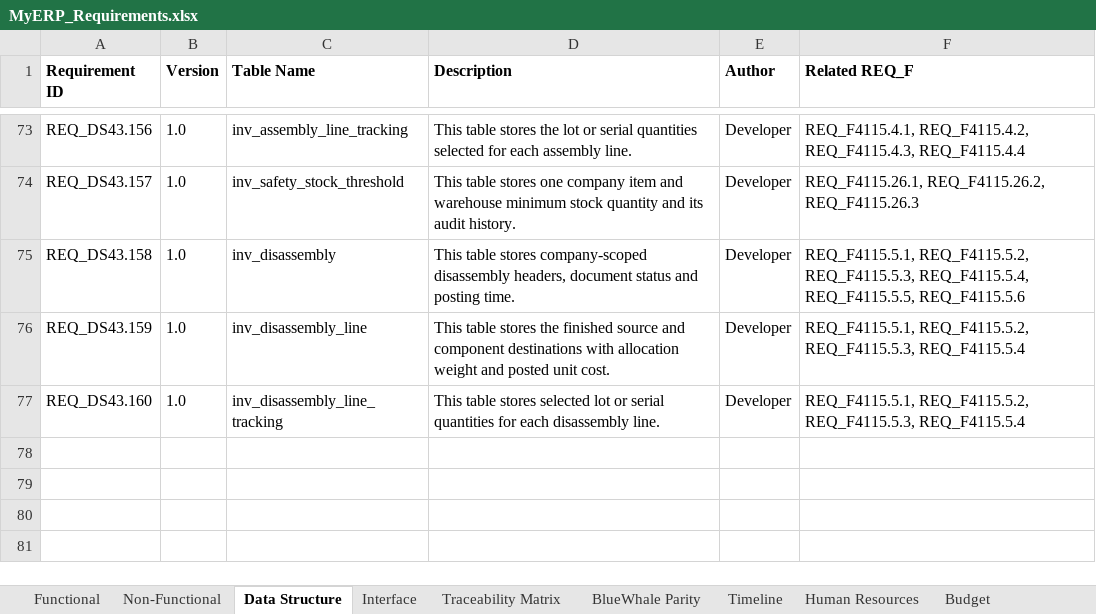
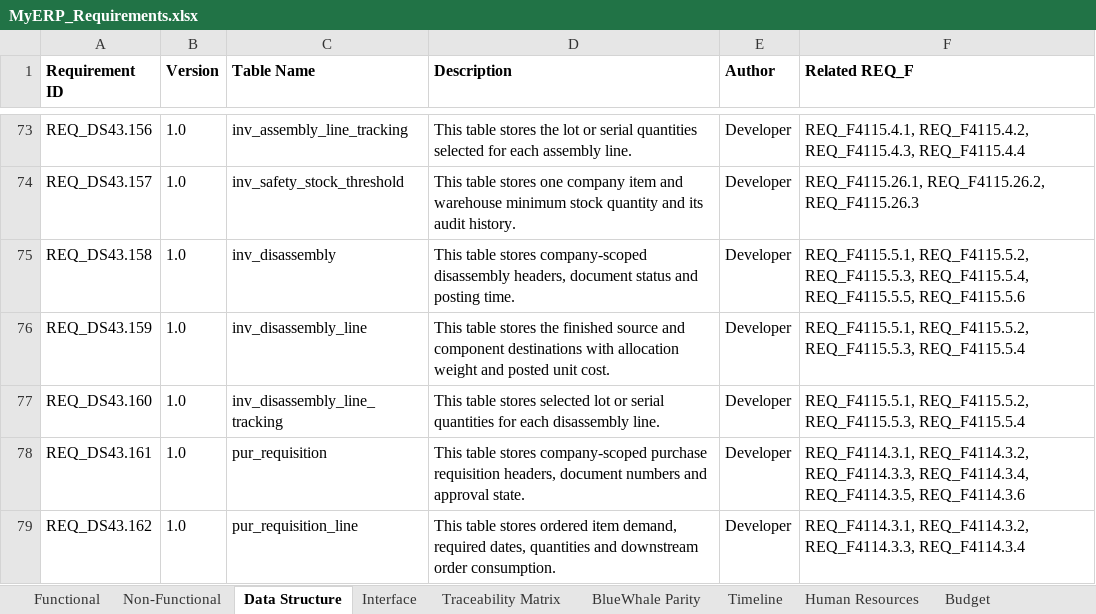
Before and after one commit to snowwhite10/MyERP, an Excel workbook: docs/99-output/MyERP_Requirements.xlsx, sheet Data Structure, drawn as a sheet; only a part is shown, gaps mark what is left out; values as stored, in another font and other column widths than the file's, no borders; the diff names each change by its address in the sheet, - before the commit and + after, or states it on an @@ line.

Commit message:
feat(pur): add requisition draft schema

```diff
--- a/docs/99-output/MyERP_Requirements.xlsx (sheet Data Structure)
+++ b/docs/99-output/MyERP_Requirements.xlsx (sheet Data Structure)
+row 78: REQ_DS43.161 | 1.0 | pur_requisition | This table stores company-scoped purchase requisition headers, document numbers and approval state. | Developer | REQ_F4114.3.1, REQ_F4114.3.2, REQ_F4114.3.3, REQ_F4114.3.4, REQ_F4114.3.5, REQ_F4114.3.6
+row 79: REQ_DS43.162 | 1.0 | pur_requisition_line | This table stores ordered item demand, required dates, quantities and downstream order consumption. | Developer | REQ_F4114.3.1, REQ_F4114.3.2, REQ_F4114.3.3, REQ_F4114.3.4
```
Also changed, not shown: sheet Traceability Matrix, sheet Functional, 18 other files.
